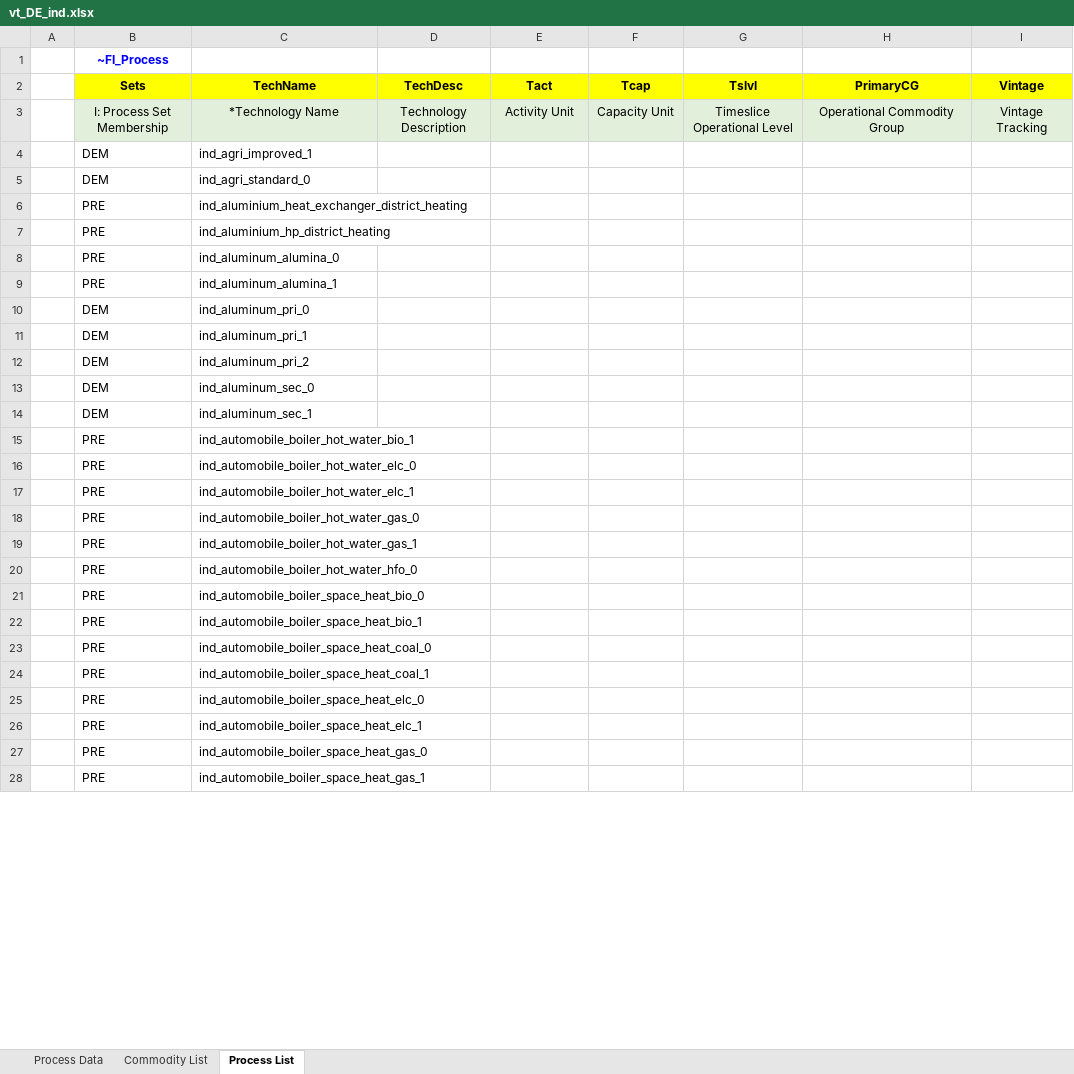
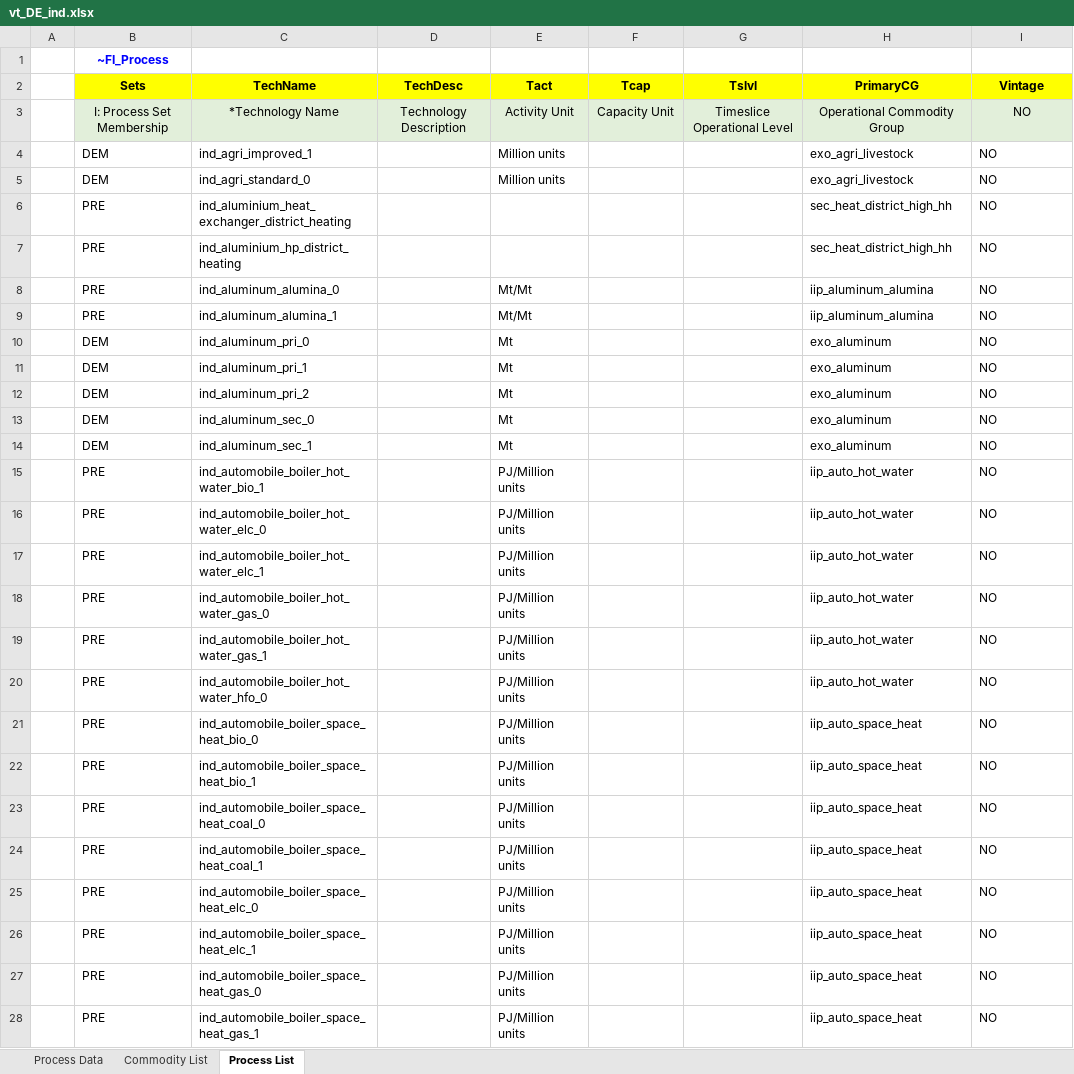
Before and after one commit to sedos-project/data_adapter_times, an Excel workbook: output_data/vt_DE_ind.xlsx, sheet Process List, drawn as a sheet; only a part is shown; values as stored, in another font and other column widths than the file's, no borders; the diff covers the shown part only; the diff names each change by its address in the sheet, - before the commit and + after, or states it on an @@ line.

Commit message:
bug fixes in process list and emission

```diff
--- a/output_data/vt_DE_ind.xlsx (sheet Process List)
+++ b/output_data/vt_DE_ind.xlsx (sheet Process List)
-I3 (Vintage): Vintage Tracking
+I3 (Vintage): NO
-E4:E5 (Tact): (empty)
+E4:E5 (Tact): Million units
-H4:H5 (PrimaryCG): (empty)
+H4:H5 (PrimaryCG): exo_agri_livestock
-I4:I28 (Vintage): (empty)
+I4:I28 (Vintage): NO
-H6:H7 (PrimaryCG): (empty)
+H6:H7 (PrimaryCG): sec_heat_district_high_hh
-E8:E9 (Tact): (empty)
+E8:E9 (Tact): Mt/Mt
-H8:H9 (PrimaryCG): (empty)
+H8:H9 (PrimaryCG): iip_aluminum_alumina
-E10:E14 (Tact): (empty)
+E10:E14 (Tact): Mt
-H10:H14 (PrimaryCG): (empty)
+H10:H14 (PrimaryCG): exo_aluminum
-E15:E28 (Tact): (empty)
+E15:E28 (Tact): PJ/Million units
-H15:H20 (PrimaryCG): (empty)
+H15:H20 (PrimaryCG): iip_auto_hot_water
-H21:H28 (PrimaryCG): (empty)
+H21:H28 (PrimaryCG): iip_auto_space_heat
```
Also changed, not shown: 1001 edited cells elsewhere in this sheet, sheet Process Data, sheet Commodity List, config_data/SysSettings.xlsx, output_data/Scen_emission_all.xlsx, 4 other files.
